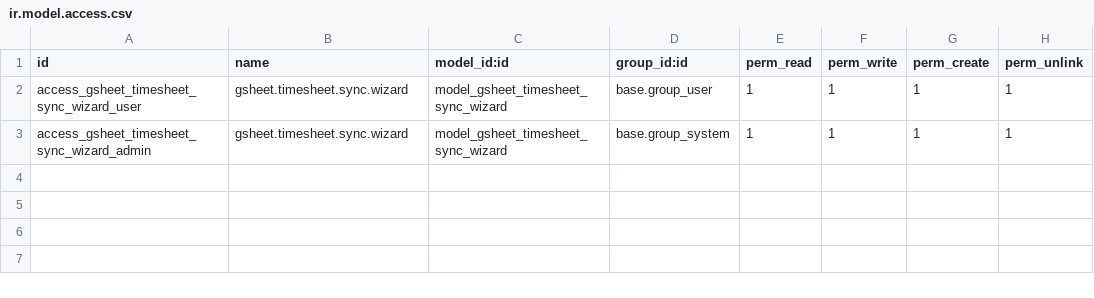
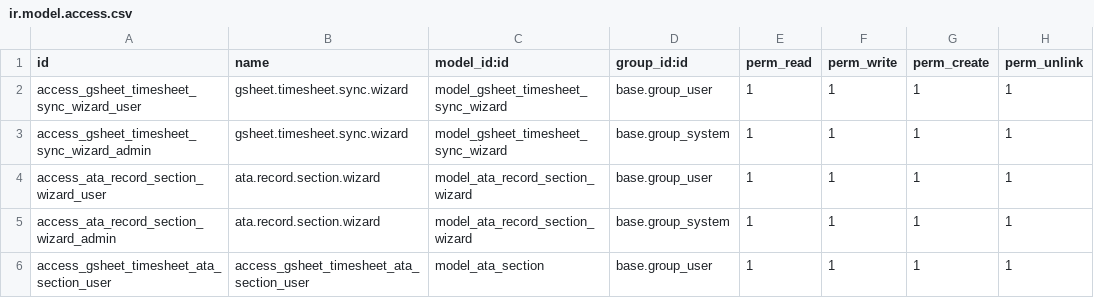
Before and after one commit to artel-dev/integration, a CSV file: ata_gsheets_timesheet_integration/security/ir.model.access.csv, drawn as a sheet.

Commit message:
[REF] ata_gsheets_timesheet_integration: ability to change sections in subtasks

```diff
--- a/ata_gsheets_timesheet_integration/security/ir.model.access.csv
+++ b/ata_gsheets_timesheet_integration/security/ir.model.access.csv
@@ -3 +3,4 @@ access_gsheet_timesheet_sync_wizard_user,gsheet.timesheet.sync.wizard,model_gshe
 access_gsheet_timesheet_sync_wizard_admin,gsheet.timesheet.sync.wizard,model_gsheet_timesheet_sync_wizard,base.group_system,1,1,1,1
+access_ata_record_section_wizard_user,ata.record.section.wizard,model_ata_record_section_wizard,base.group_user,1,1,1,1
+access_ata_record_section_wizard_admin,ata.record.section.wizard,model_ata_record_section_wizard,base.group_system,1,1,1,1
+access_gsheet_timesheet_ata_section_user,access_gsheet_timesheet_ata_section_user,model_ata_section,base.group_user,1,1,1,1
```
Also changed, not shown: 10 other files.
